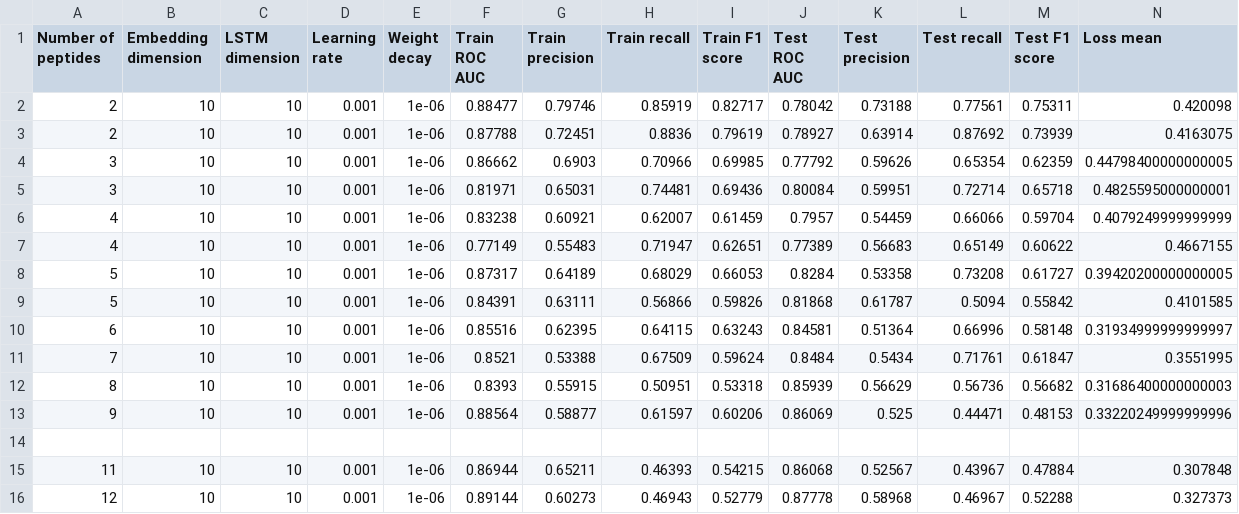
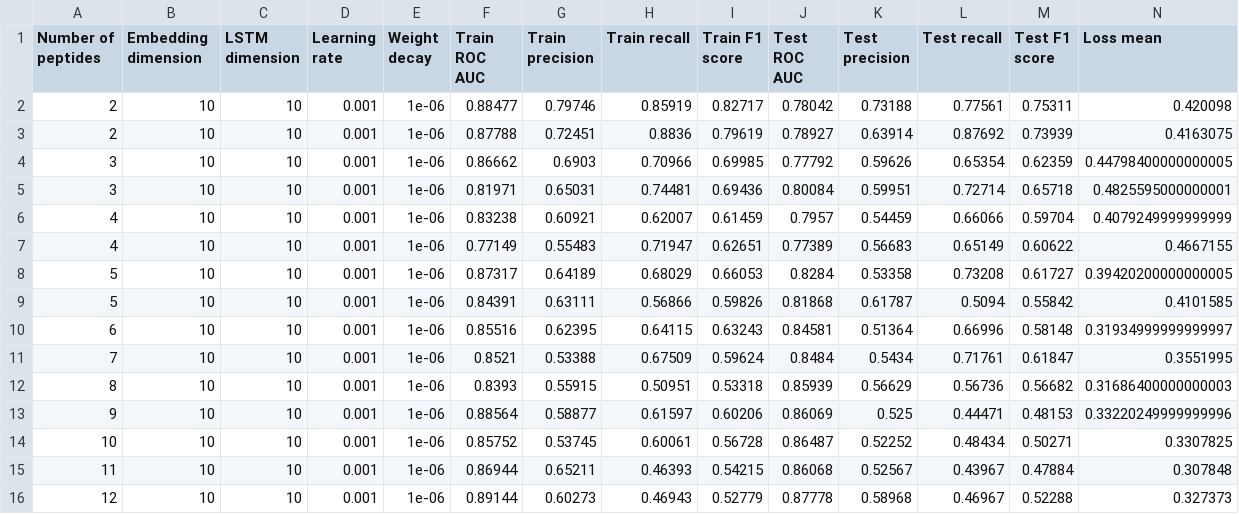
Before and after one commit to IdoSpringer/TCR-PEP-Classification, a CSV file: grid_shugay_2-16.csv, drawn as a sheet; only a part is shown; rows hold the shown columns only; the diff names each change by its address in the sheet, - before the commit and + after, or states it on an @@ line.

Commit message:
Make Weizmann + Shugay union data and try running it

```diff
--- a/grid_shugay_2-16.csv
+++ b/grid_shugay_2-16.csv
-row 14: (empty)
+row 14: 10 | 10 | 10 | 0.001 | 1e-06 | 0.85752 | 0.53745 | 0.60061 | 0.56728 | 0.86487 | 0.52252 | 0.48434 | 0.50271 | 0.3307825
```
Also changed, not shown: 11 other files.
